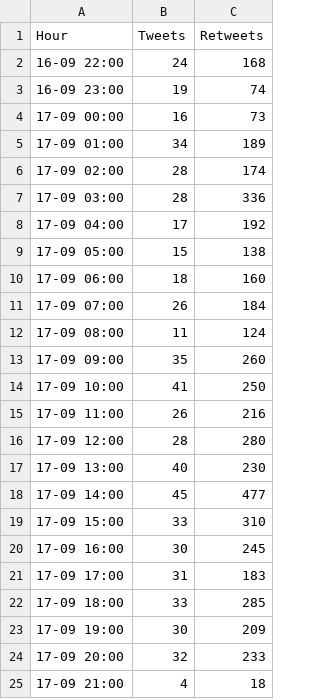
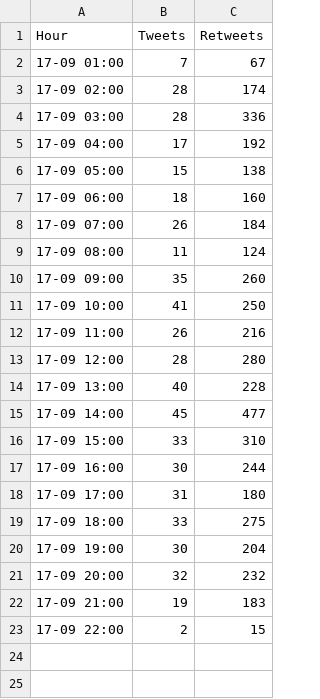
Before and after one commit to ananyboss/R-Community-Explorer, a CSV file: count_tweets_hourly.csv, drawn as a sheet.

Commit message:
Added data for past hour

```diff
--- a/count_tweets_hourly.csv
+++ b/count_tweets_hourly.csv
@@ -1,6 +1,3 @@
 "Hour","Tweets","Retweets"
-"16-09 22:00",24,168
-"16-09 23:00",19,74
-"17-09 00:00",16,73
-"17-09 01:00",34,189
+"17-09 01:00",7,67
 "17-09 02:00",28,174
@@ -16,10 +13,11 @@
 "17-09 12:00",28,280
-"17-09 13:00",40,230
+"17-09 13:00",40,228
 "17-09 14:00",45,477
 "17-09 15:00",33,310
-"17-09 16:00",30,245
-"17-09 17:00",31,183
-"17-09 18:00",33,285
-"17-09 19:00",30,209
-"17-09 20:00",32,233
-"17-09 21:00",4,18
+"17-09 16:00",30,244
+"17-09 17:00",31,180
+"17-09 18:00",33,275
+"17-09 19:00",30,204
+"17-09 20:00",32,232
+"17-09 21:00",19,183
+"17-09 22:00",2,15
```
Also changed, not shown: 1 other file.
